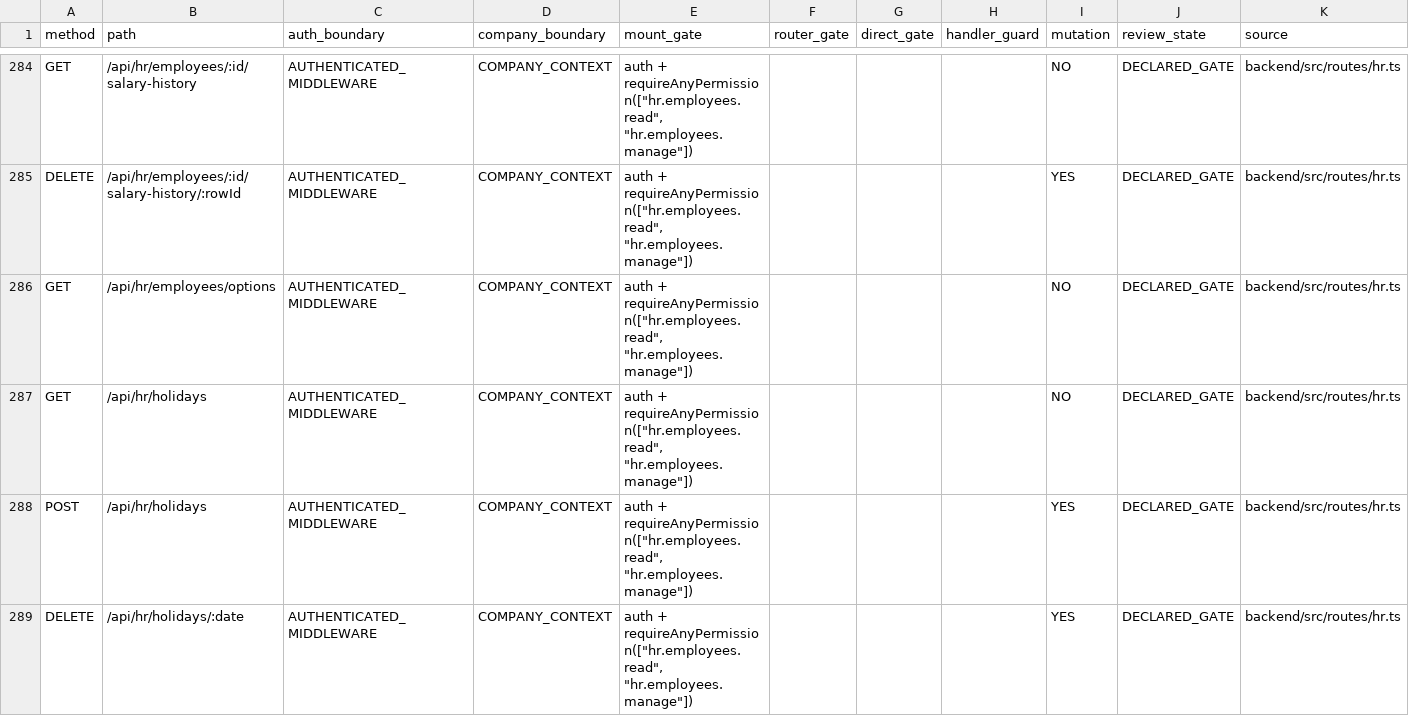
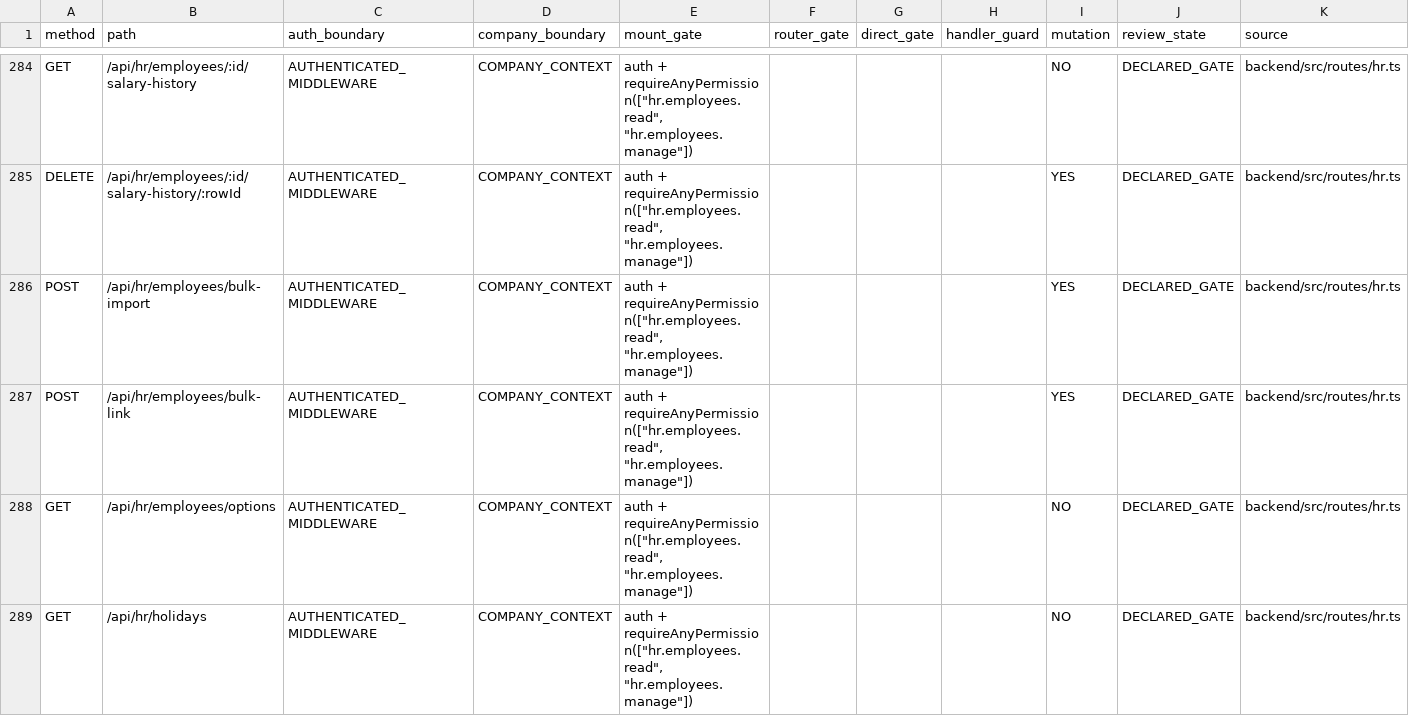
Before and after one commit to Houzs-Century/Houzs-ERP, a CSV file: docs/generated/route-capability-matrix.csv, drawn as a sheet; only a part is shown, gaps mark what is left out; the shorter side is filled out with more unchanged rows.

```diff
--- a/docs/generated/route-capability-matrix.csv
+++ b/docs/generated/route-capability-matrix.csv
@@ -285,2 +285,4 @@ GET,/api/hr/employees/:id/salary-history,AUTHENTICATED_MIDDLEWARE,COMPANY_CONTEX
 DELETE,/api/hr/employees/:id/salary-history/:rowId,AUTHENTICATED_MIDDLEWARE,COMPANY_CONTEXT,"auth + requireAnyPermission([""hr.employees.read"", ""hr.employees.manage""])",,,,YES,DECLARED_GATE,backend/src/routes/hr.ts
+POST,/api/hr/employees/bulk-import,AUTHENTICATED_MIDDLEWARE,COMPANY_CONTEXT,"auth + requireAnyPermission([""hr.employees.read"", ""hr.employees.manage""])",,,,YES,DECLARED_GATE,backend/src/routes/hr.ts
+POST,/api/hr/employees/bulk-link,AUTHENTICATED_MIDDLEWARE,COMPANY_CONTEXT,"auth + requireAnyPermission([""hr.employees.read"", ""hr.employees.manage""])",,,,YES,DECLARED_GATE,backend/src/routes/hr.ts
 GET,/api/hr/employees/options,AUTHENTICATED_MIDDLEWARE,COMPANY_CONTEXT,"auth + requireAnyPermission([""hr.employees.read"", ""hr.employees.manage""])",,,,NO,DECLARED_GATE,backend/src/routes/hr.ts
```
Also changed, not shown: 10 other files.
